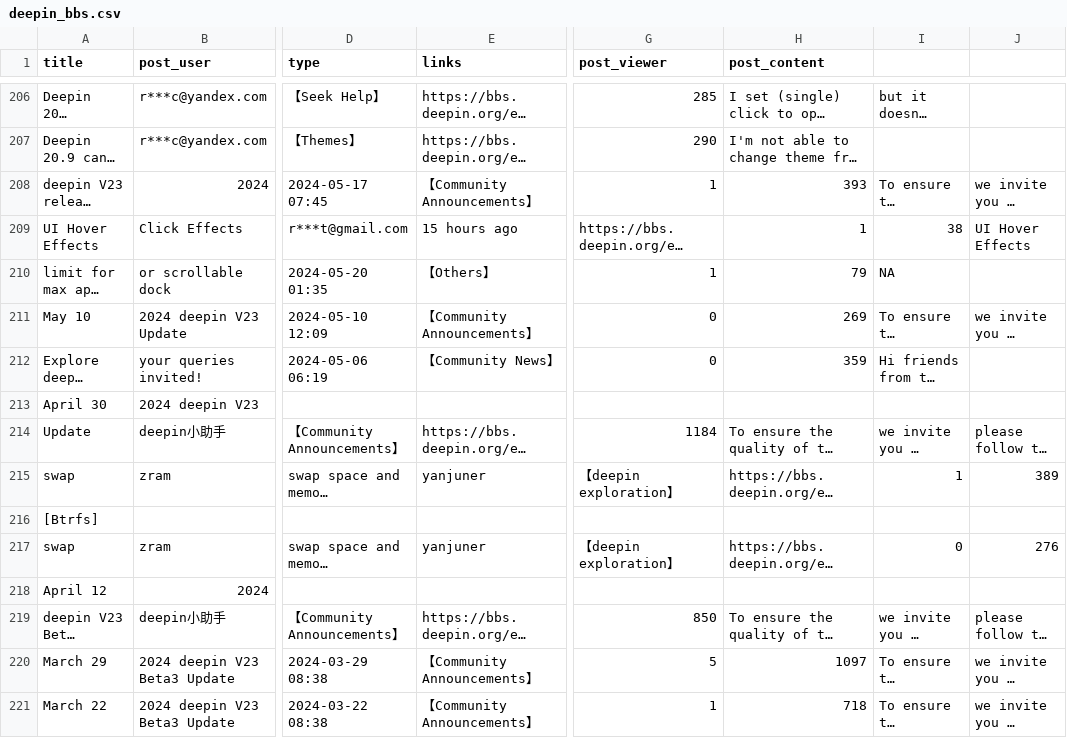
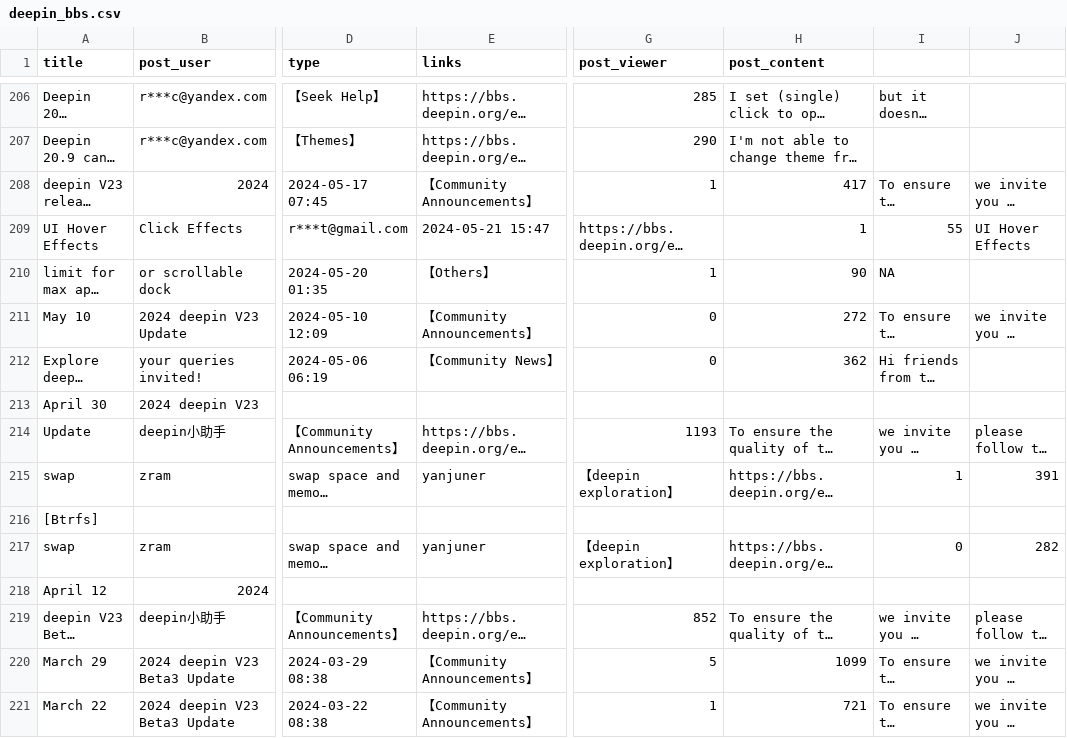
Before and after one commit to rainoffallingstar/dpbbs-rss, a CSV file: R/deepin_bbs.csv, drawn as a sheet; only a part is shown, gaps mark what is left out; long unchanged cells end in …; the diff covers the shown part only; the diff names each change by its address in the sheet, - before the commit and + after, or states it on an @@ line.

```diff
--- a/R/deepin_bbs.csv
+++ b/R/deepin_bbs.csv
-H208 (post_content): 393
+H208 (post_content): 417
-E209 (links): 15 hours ago
+E209 (links): 2024-05-21 15:47
-I209: 38
+I209: 55
-H210 (post_content): 79
+H210 (post_content): 90
-H211 (post_content): 269
+H211 (post_content): 272
-H212 (post_content): 359
+H212 (post_content): 362
-G214 (post_viewer): 1184
+G214 (post_viewer): 1193
-J215: 389
+J215: 391
-J217: 276
+J217: 282
-G219 (post_viewer): 850
+G219 (post_viewer): 852
-H220 (post_content): 1097
+H220 (post_content): 1099
-H221 (post_content): 718
+H221 (post_content): 721
```
Also changed, not shown: 28 edited cells elsewhere in this file, 11 other files.
